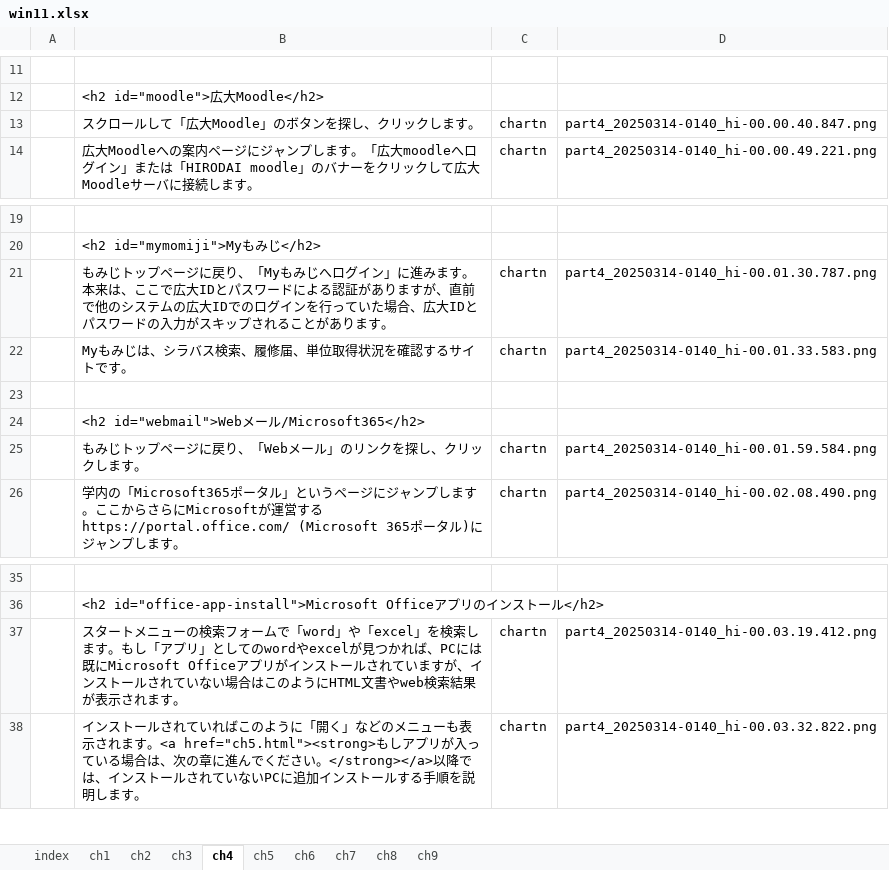
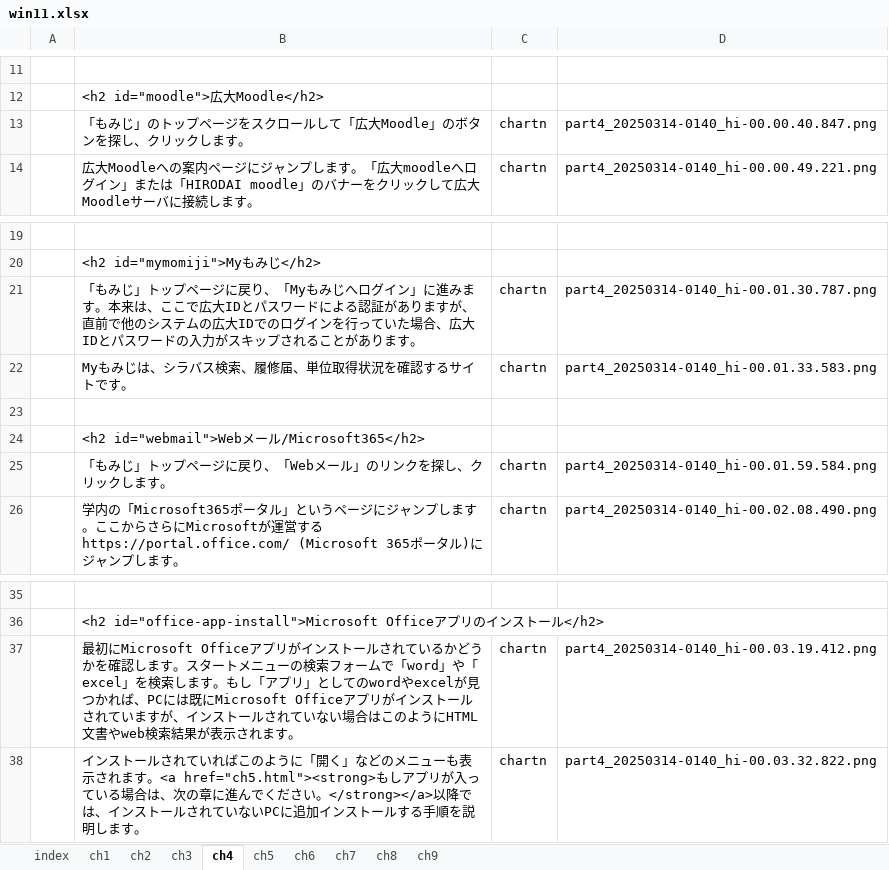
Before and after one commit to gnutar/fresta, an Excel workbook: win11.xlsx, sheet ch4, drawn as a sheet; only a part is shown, gaps mark what is left out; values as stored, in another font and other column widths than the file's, no borders; the diff names each change by its address in the sheet, - before the commit and + after, or states it on an @@ line.

Commit message:
win11.xlsx: update ch4

```diff
--- a/win11.xlsx (sheet ch4)
+++ b/win11.xlsx (sheet ch4)
-B13: スクロールして「広大Moodle」のボタンを探し、クリックします。
+B13: 「もみじ」のトップページをスクロールして「広大Moodle」のボタンを探し、クリックします。
-B21: もみじトップペ…
+B21: 「もみじ」トップペ…
-B25: もみじトップページに戻り、「Webメール」のリンクを探し、クリックします。
+B25: 「もみじ」トップページに戻り、「Webメール」のリンクを探し、クリックします。
-B37: スタート…
+B37: 最初にMicrosoft Officeアプリがインストールされているかどうかを確認します。スタート…
```
